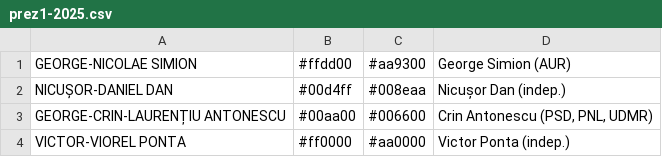
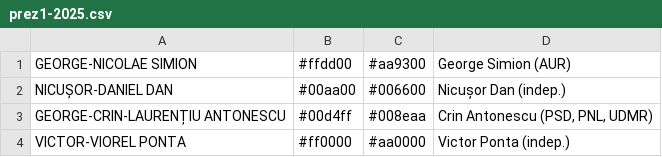
Before and after one commit to ALEX11BR/FrameworkHartiVotare, a CSV file: info-candidati/prez1-2025.csv, drawn as a sheet.

Commit message:
respectare ordine din spec la generare harta castigatori + schimb culori turul1prez2025

```diff
--- a/info-candidati/prez1-2025.csv
+++ b/info-candidati/prez1-2025.csv
@@ -1,4 +1,4 @@
 "GEORGE-NICOLAE SIMION","#ffdd00","#aa9300","George Simion (AUR)"
-"NICUȘOR-DANIEL DAN","#00d4ff","#008eaa","Nicușor Dan (indep.)"
-"GEORGE-CRIN-LAURENȚIU ANTONESCU","#00aa00","#006600","Crin Antonescu (PSD, PNL, UDMR)"
+"NICUȘOR-DANIEL DAN","#00aa00","#006600","Nicușor Dan (indep.)"
+"GEORGE-CRIN-LAURENȚIU ANTONESCU","#00d4ff","#008eaa","Crin Antonescu (PSD, PNL, UDMR)"
 "VICTOR-VIOREL PONTA","#ff0000","#aa0000","Victor Ponta (indep.)"
```
Also changed, not shown: 3 other files.
